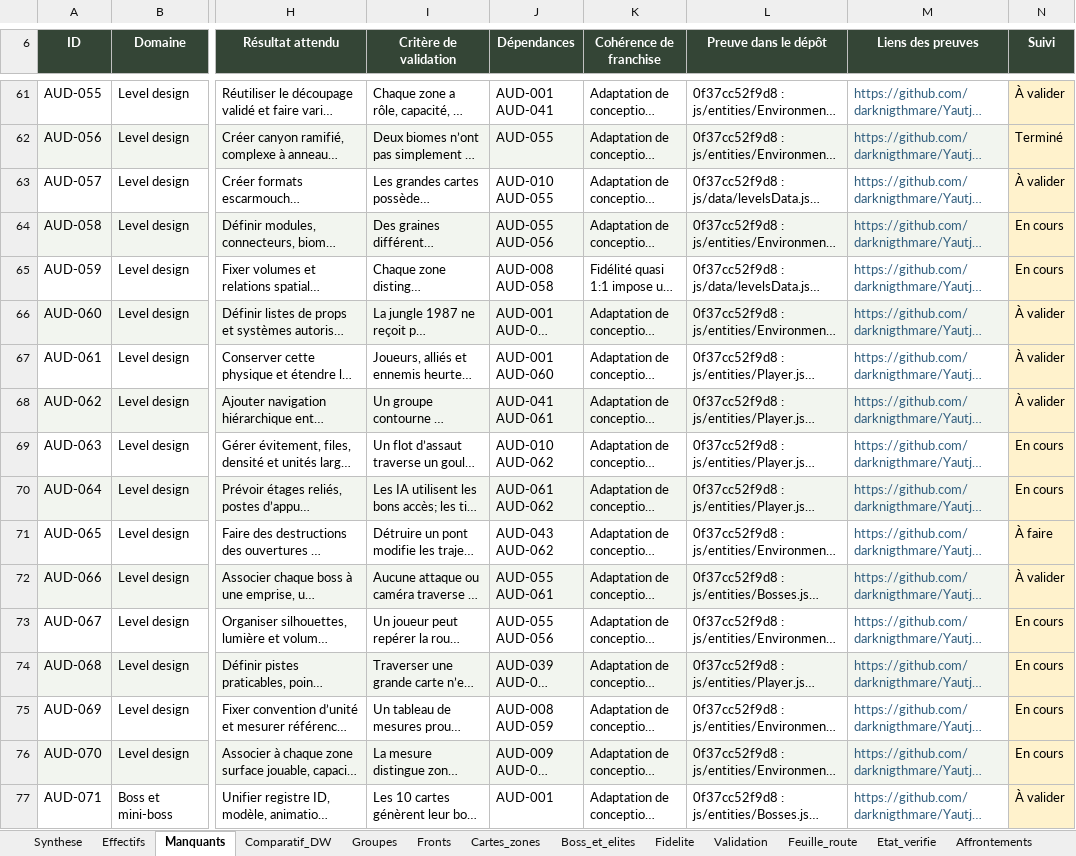
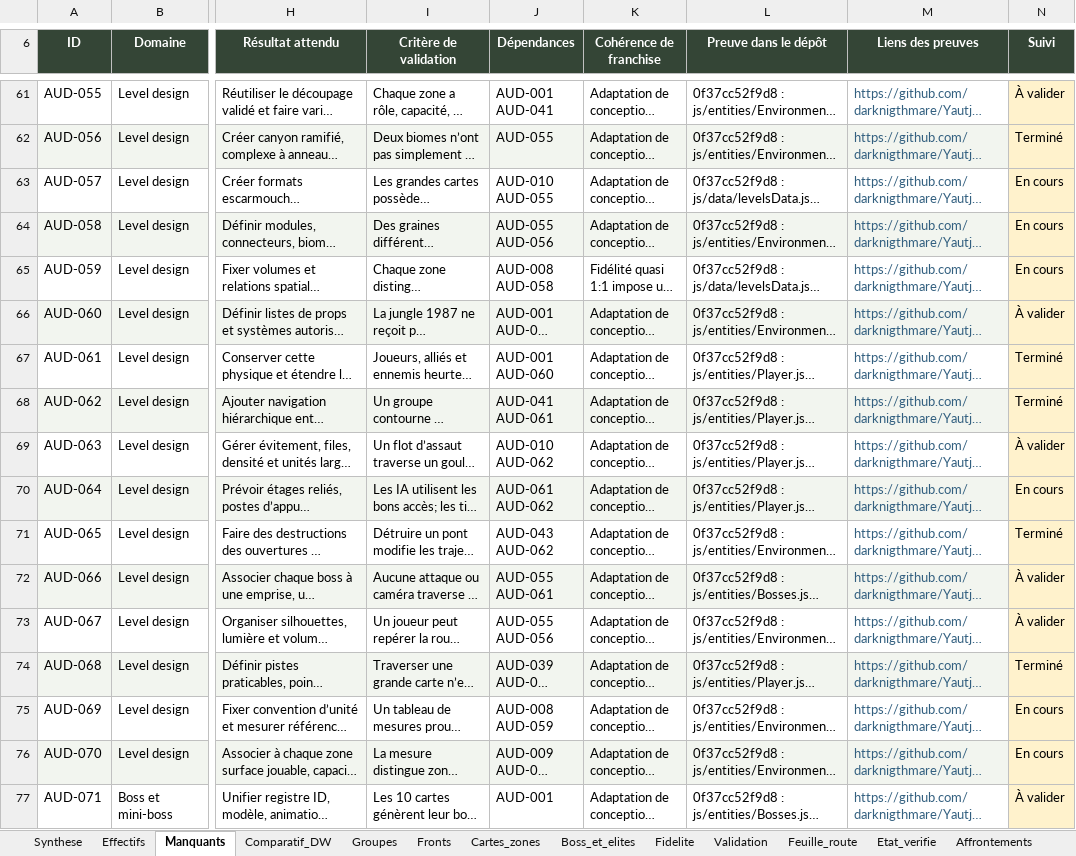
Before and after one commit to darknigthmare/Yautja-hive-warriors, an Excel workbook: docs/audits/2026-10-26/Yautja_Hive_Warriors_Audit_Dynasty_Warriors_2026-10-26.xlsx, sheet Manquants, drawn as a sheet; only a part is shown, gaps mark what is left out; long unchanged cells end in …; values as stored, in another font and other column widths than the file's, no borders; conditional formats and table styles not drawn; the diff covers the shown part only; the diff names each change by its address in the sheet, - before the commit and + after, or states it on an @@ line.

```diff
--- a/docs/audits/2026-10-26/Yautja_Hive_Warriors_Audit_Dynasty_Warriors_2026-10-26.xlsx (sheet Manquants)
+++ b/docs/audits/2026-10-26/Yautja_Hive_Warriors_Audit_Dynasty_Warriors_2026-10-26.xlsx (sheet Manquants)
-N63 (Suivi): À valider
+N63 (Suivi): En cours
-N67:N68 (Suivi): À valider
+N67:N68 (Suivi): Terminé
-N69 (Suivi): En cours
+N69 (Suivi): À valider
-N71 (Suivi): À faire
+N71 (Suivi): Terminé
-N73 (Suivi): En cours
+N73 (Suivi): À valider
-N74 (Suivi): En cours
+N74 (Suivi): Terminé
```
Also changed, not shown: 65 edited cells elsewhere in this sheet, 54 other files.
